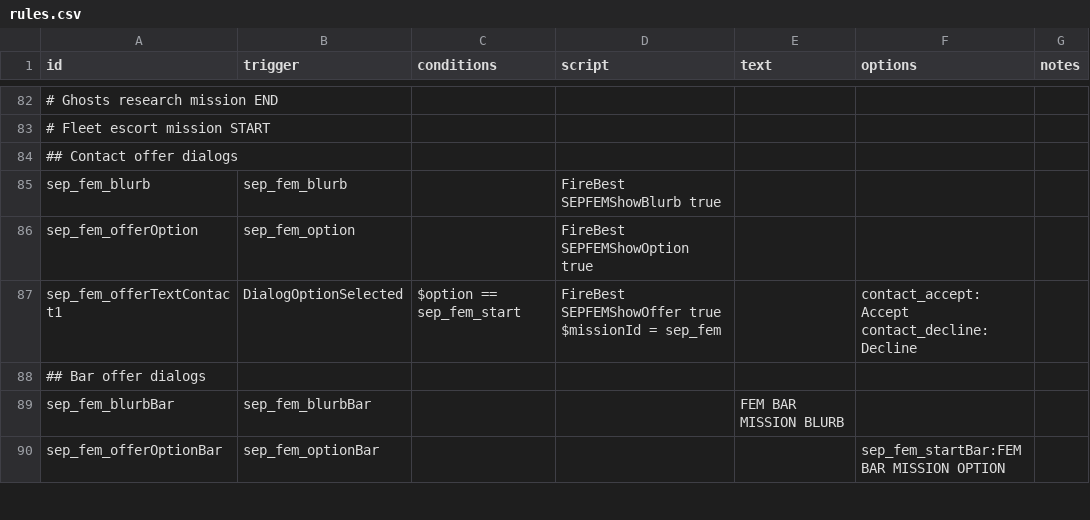
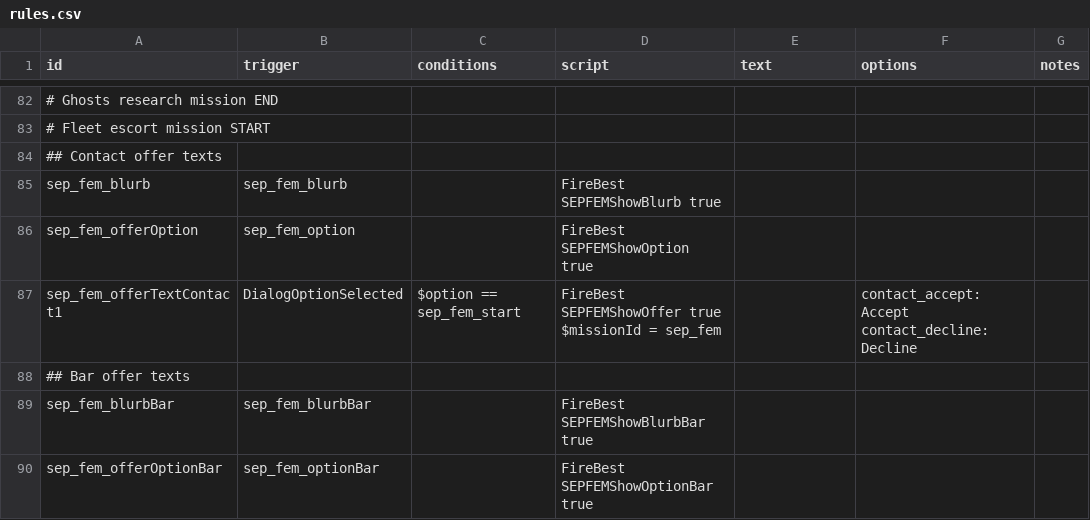
Before and after one commit to AudaxLudos/sector-expansion-pack, a CSV file: data/campaign/rules.csv, drawn as a sheet; only a part is shown, gaps mark what is left out; the diff covers the shown part only; the diff names each change by its address in the sheet, - before the commit and + after, or states it on an @@ line.

Commit message:
Add default offer text dialogues

```diff
--- a/data/campaign/rules.csv
+++ b/data/campaign/rules.csv
-A84 (id): ## Contact offer dialogs
+A84 (id): ## Contact offer texts
-A88 (id): ## Bar offer dialogs
+A88 (id): ## Bar offer texts
-D89 (script): (empty)
+D89 (script): FireBest SEPFEMShowBlurbBar true
-E89 (text): FEM BAR MISSION BLURB
+E89 (text): (empty)
-D90 (script): (empty)
+D90 (script): FireBest SEPFEMShowOptionBar true
-F90 (options): sep_fem_startBar:FEM BAR MISSION OPTION
+F90 (options): (empty)
```
Also changed, not shown: 3 added rows, 3 removed rows and 22 edited cells elsewhere in this file, 3 other files.
